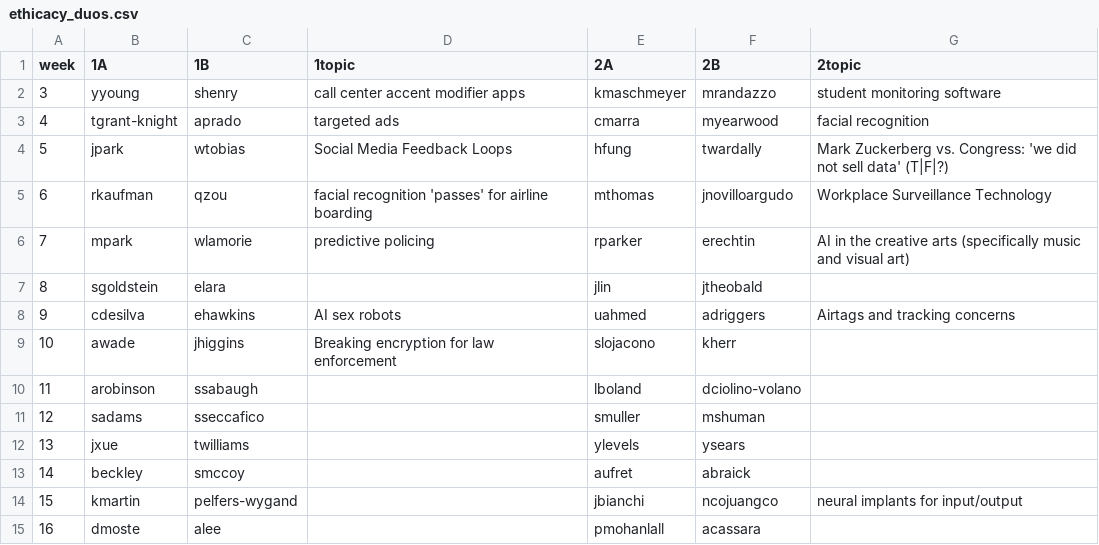
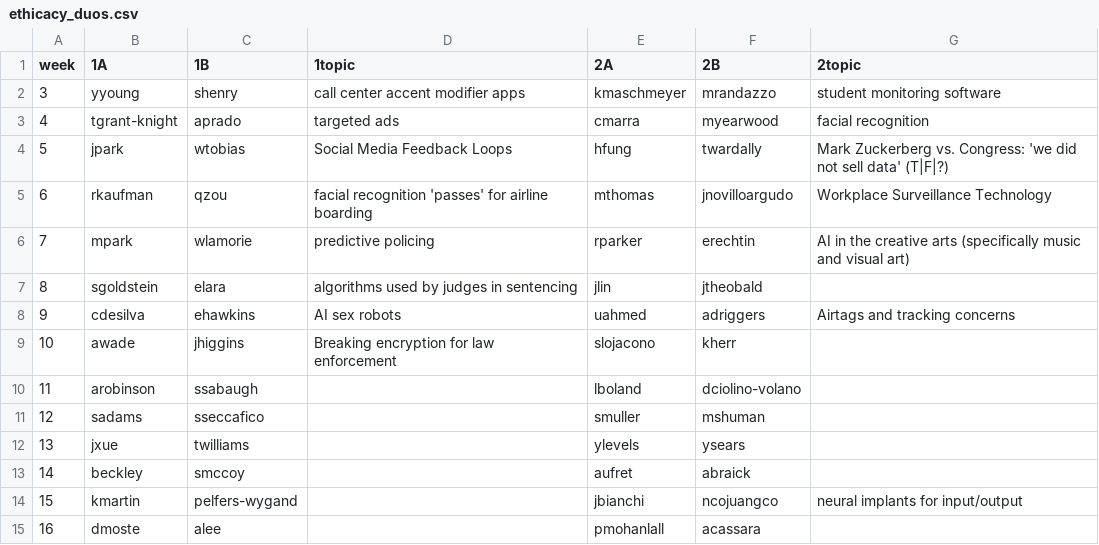
Before and after one commit to hunter-teacher-cert/csci77800-fall2022, a CSV file: ethicacy_duos.csv, drawn as a sheet.

Commit message:
Update ethicacy_duos.csv

```diff
--- a/ethicacy_duos.csv
+++ b/ethicacy_duos.csv
@@ -6,3 +6,3 @@ week,1A,1B,1topic,2A,2B,2topic
 7,mpark,wlamorie,predictive policing,rparker,erechtin,AI in the creative arts (specifically music and visual art)
-8,sgoldstein,elara,,jlin,jtheobald,
+8,sgoldstein,elara,algorithms used by judges in sentencing,jlin,jtheobald,
 9,cdesilva,ehawkins,AI sex robots,uahmed,adriggers,Airtags and tracking concerns
```
